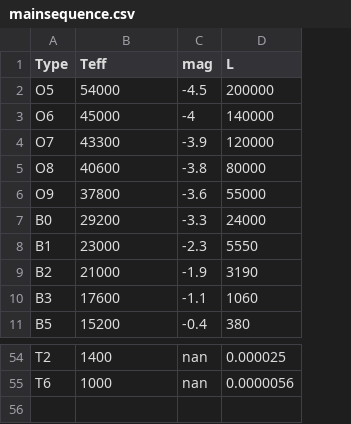
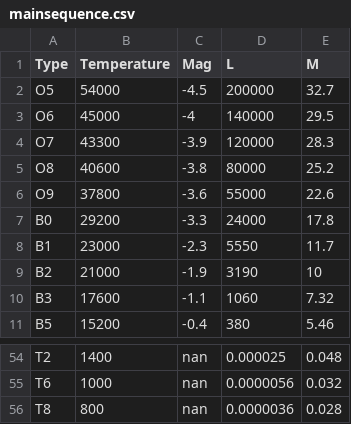
Before and after one commit to benjaminpope/obafgkm, a CSV file: mainsequence.csv, drawn as a sheet; only a part is shown, gaps mark what is left out; the diff names each change by its address in the sheet, - before the commit and + after, or states it on an @@ line.

Commit message:
now has mass

```diff
--- a/mainsequence.csv
+++ b/mainsequence.csv
+column E (M), rows 2-11: 32.7 | 29.5 | 28.3 | 25.2 | 22.6 | 17.8 | 11.7 | 10 | 7.32 | 5.46; rows 54-55: 0.048 | 0.032
-B1: Teff
+B1: Temperature
-C1: mag
+C1: Mag
+row 56: T8 | 800 | nan | 0.0000036 | 0.028
```
